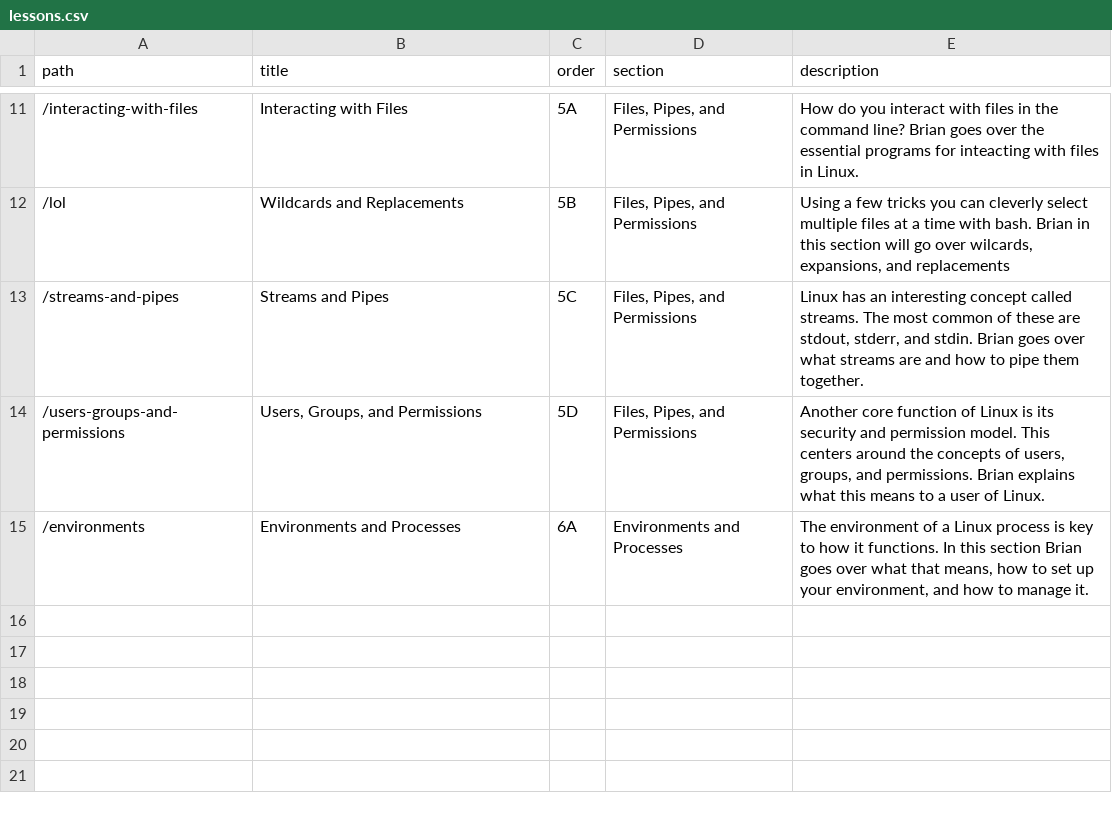
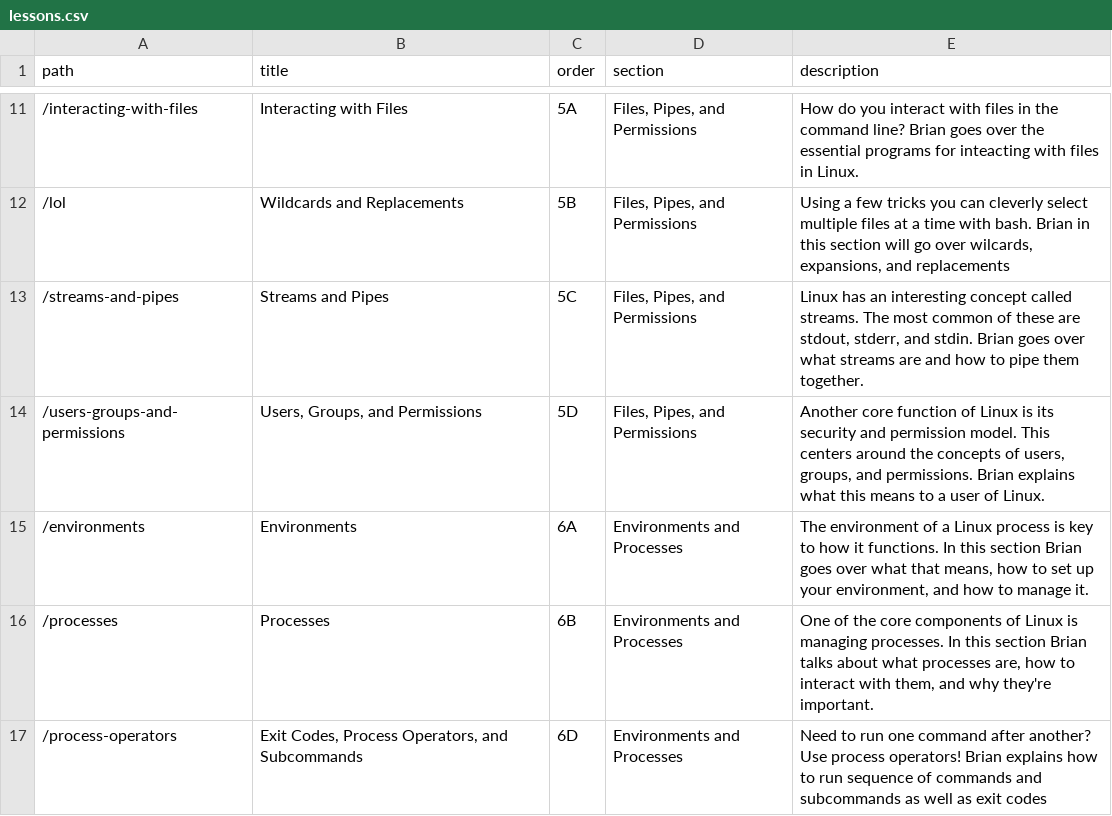
Before and after one commit to btholt/complete-intro-to-linux-and-the-cli, a CSV file: lessons.csv, drawn as a sheet; only a part is shown, gaps mark what is left out.

```diff
--- a/lessons.csv
+++ b/lessons.csv
@@ -14,2 +14,4 @@ path,title,order,section,description
 "/users-groups-and-permissions","Users, Groups, and Permissions","5D","Files, Pipes, and Permissions","Another core function of Linux is its security and permission model. This centers around the concepts of users, groups, and permissions. Brian explains what this means to a user of Linux."
-"/environments","Environments and Processes","6A","Environments and Processes","The environment of a Linux process is key to how it functions. In this section Brian goes over what that means, how to set up your environment, and how to manage it."
+"/environments","Environments","6A","Environments and Processes","The environment of a Linux process is key to how it functions. In this section Brian goes over what that means, how to set up your environment, and how to manage it."
+"/processes","Processes","6B","Environments and Processes","One of the core components of Linux is managing processes. In this section Brian talks about what processes are, how to interact with them, and why they're important."
+"/process-operators","Exit Codes, Process Operators, and Subcommands","6D","Environments and Processes","Need to run one command after another? Use process operators! Brian explains how to run sequence of commands and subcommands as well as exit codes"
```
Also changed, not shown: links.csv, 50 other files.
